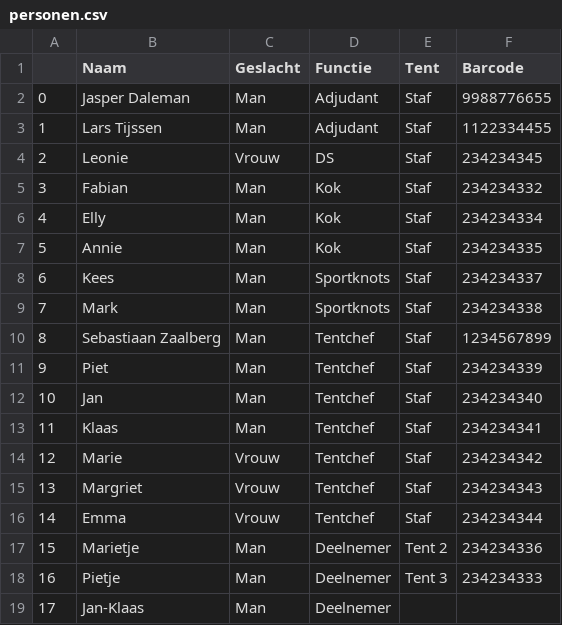
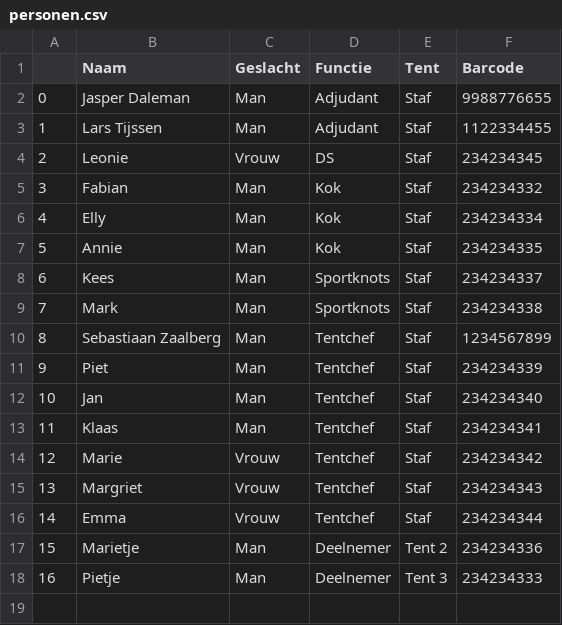
Before and after one commit to JasperDaleman/LCKV_AdjuApp, a CSV file: data/personen.csv, drawn as a sheet; the diff names each change by its address in the sheet, - before the commit and + after, or states it on an @@ line.

Commit message:
Update personen.csv

```diff
--- a/data/personen.csv
+++ b/data/personen.csv
-row 19: 17 | Jan-Klaas | Man | Deelnemer
```
